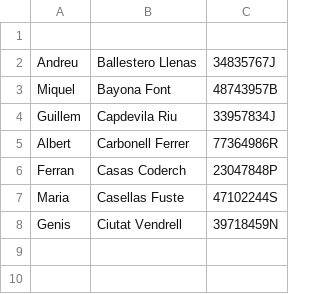
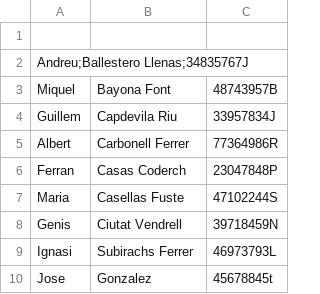
Before and after one commit to IgnaSubirachs/S1.03_JavaCollections_Level3, a CSV file: ID_list.csv, drawn as a sheet.

```diff
--- a/ID_list.csv
+++ b/ID_list.csv
@@ -1,3 +1,3 @@
 
-Andreu,Ballestero Llenas,34835767J
+Andreu;Ballestero Llenas;34835767J
 Miquel,Bayona Font,48743957B
@@ -8 +8,3 @@ Maria,Casellas Fuste,47102244S
 Genis,Ciutat Vendrell,39718459N
+Ignasi,Subirachs Ferrer,46973793L
+Jose,Gonzalez,45678845t
```
Also changed, not shown: 5 other files.
